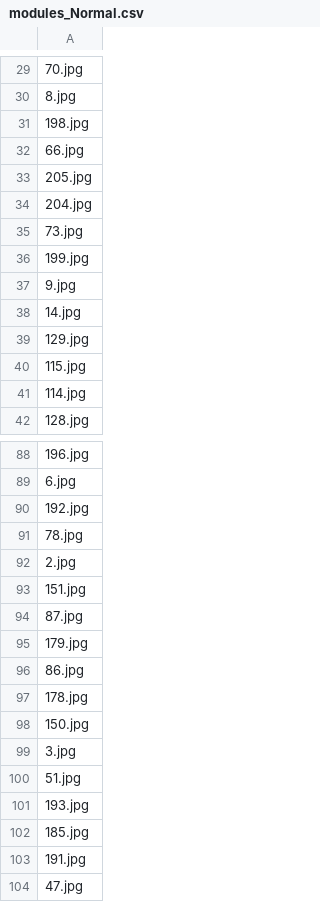
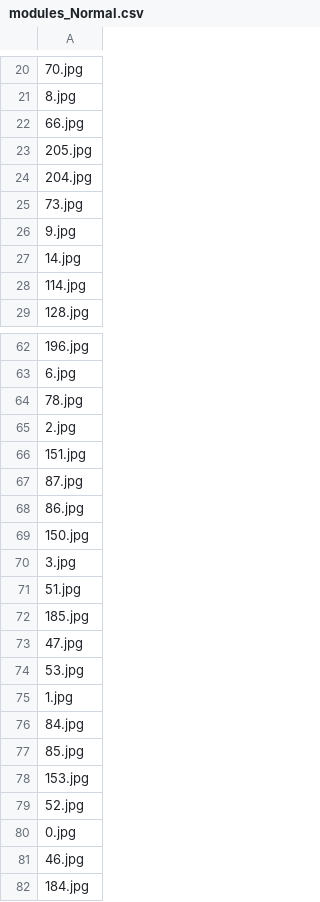
Before and after one commit to nqanh98/anomaly_detection, a CSV file: modules_Normal.csv, drawn as a sheet; only a part is shown, gaps mark what is left out; the shorter side is filled out with more unchanged rows; the diff covers the shown part only; the diff names each change by its address in the sheet, - before the commit and + after, or states it on an @@ line.

```diff
--- a/modules_Normal.csv
+++ b/modules_Normal.csv
-row 31: 198.jpg
-row 36: 199.jpg
-row 39: 129.jpg
-row 40: 115.jpg
-row 90: 192.jpg
-row 95: 179.jpg
-row 97: 178.jpg
-row 101: 193.jpg
-row 103: 191.jpg
```
Also changed, not shown: 23 removed rows elsewhere in this file, 5 other files.
